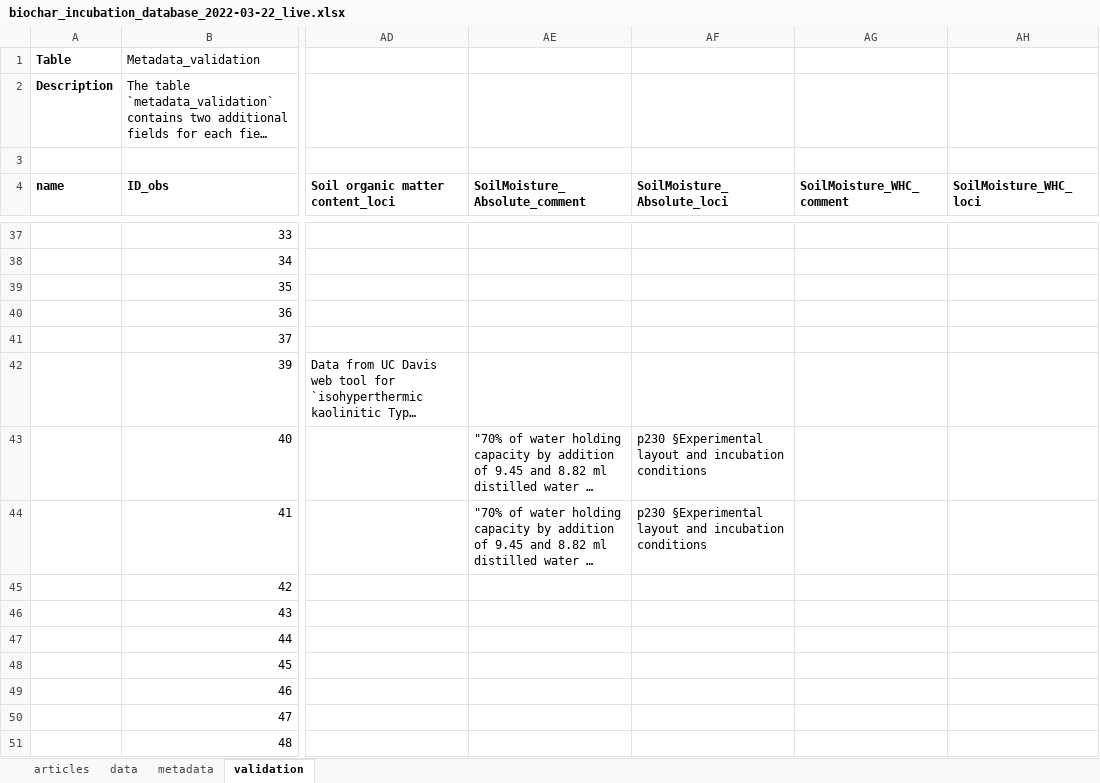
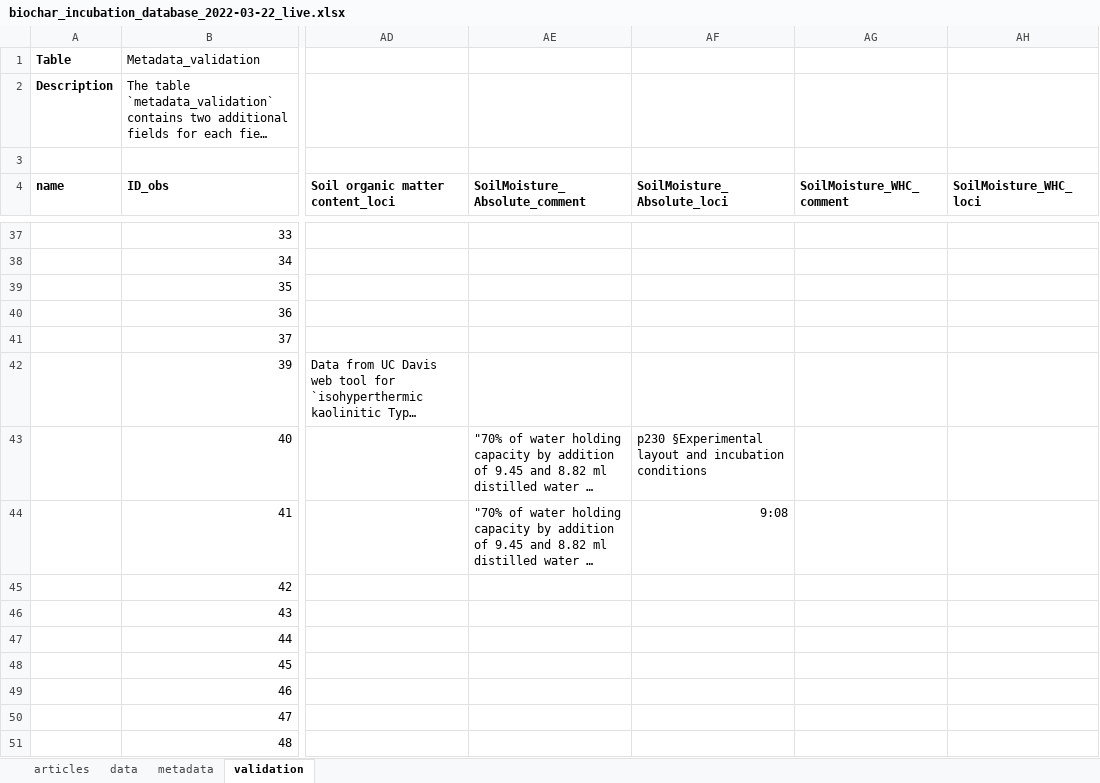
Before and after one commit to SLU-biochar/biocharStability, an Excel workbook: biocharStability/database/biochar_incubation_database_2022-03-22_live.xlsx, sheet validation, drawn as a sheet; only a part is shown, gaps mark what is left out; long unchanged cells end in …; values as stored, in another font and other column widths than the file's, no borders; conditional formats not drawn; the diff names each change by its address in the sheet, - before the commit and + after, or states it on an @@ line.

```diff
--- a/biocharStability/database/biochar_incubation_database_2022-03-22_live.xlsx (sheet validation)
+++ b/biocharStability/database/biochar_incubation_database_2022-03-22_live.xlsx (sheet validation)
-AF44 (SoilMoisture_Absolute_loci): p230 §Experimental layout and incubation conditions
+AF44 (SoilMoisture_Absolute_loci): 9:08
```
Also changed, not shown: sheet data, sheet metadata, sheet articles, formulas that keep their value, 3 other files.
